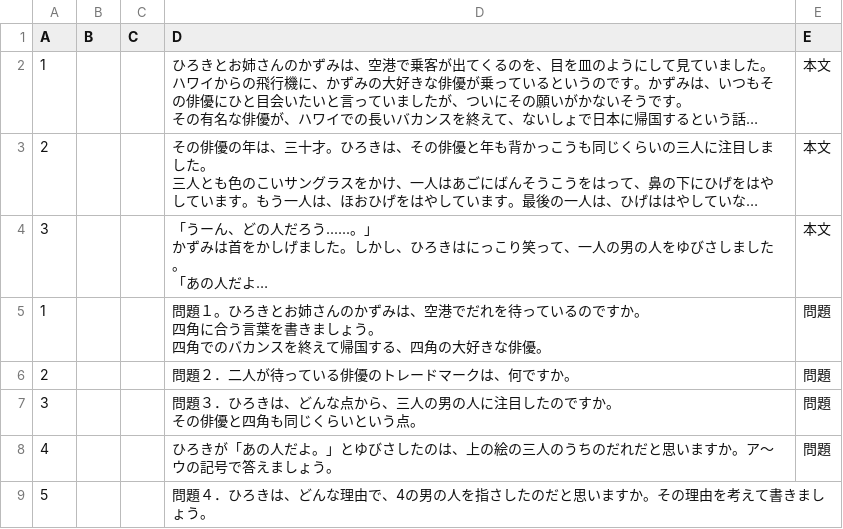
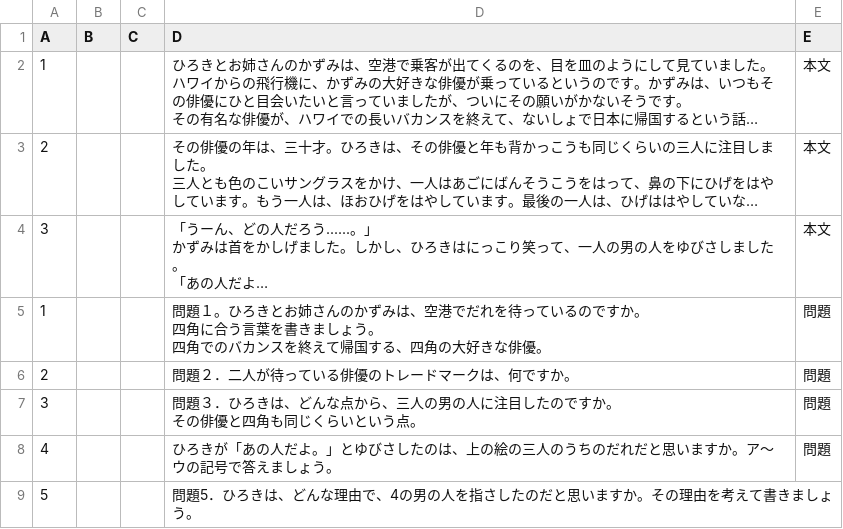
Before and after one commit to yomikaki-rgb/-, a CSV file: students_dokkai/sample.csv, drawn as a sheet; long unchanged cells end in ….

Commit message:
Update sample.csv

```diff
--- a/students_dokkai/sample.csv
+++ b/students_dokkai/sample.csv
@@ -19,2 +19,2 @@
 4,,,ひろきが「あの人だよ。」とゆびさしたのは、上の絵の三人のうちのだれだと思いますか。ア～ウの記号で答えましょう。,問題
-5,,,問題４．ひろきは、どんな理由で、4の男の人を指さしたのだと思いますか。その理由を考えて書きましょう。,
+5,,,問題5．ひろきは、どんな理由で、4の男の人を指さしたのだと思いますか。その理由を考えて書きましょう。,
```
